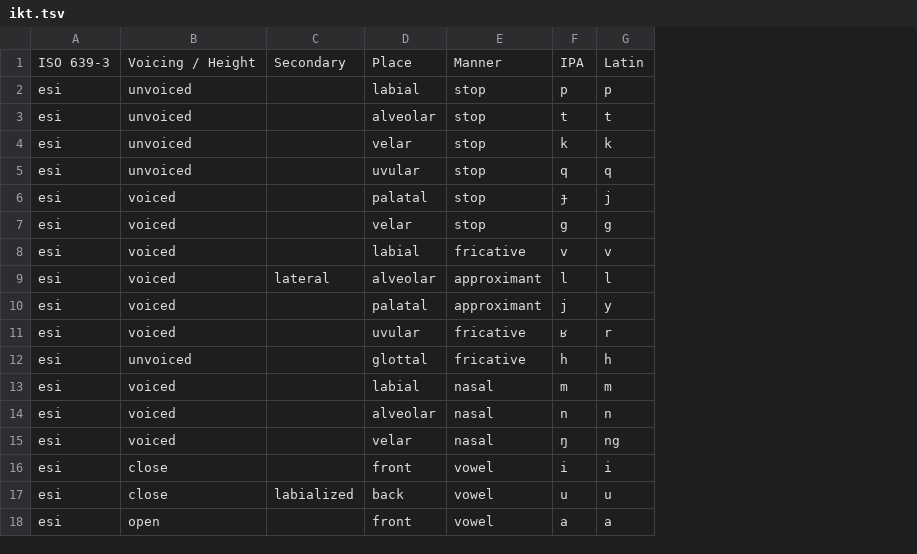
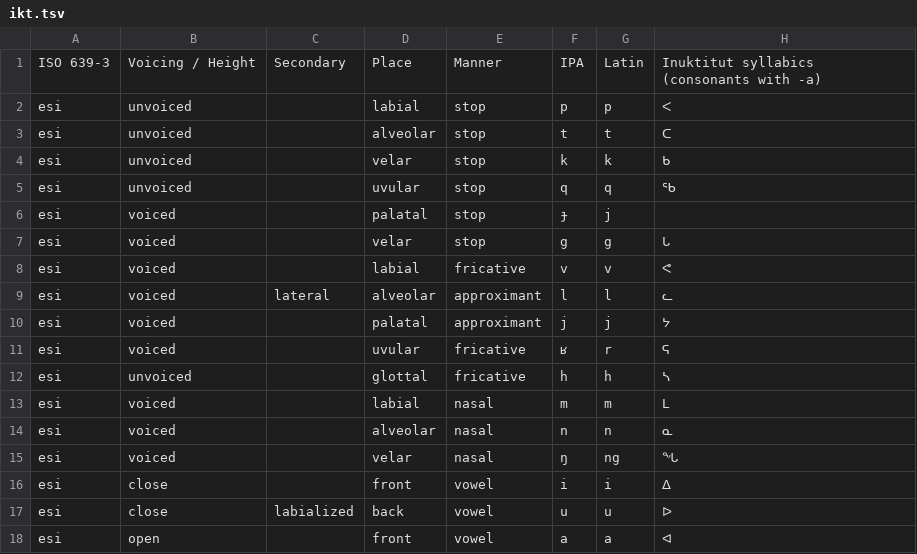
Before and after one commit to neural-polysynthetic-language-modelling/iyut, a TSV file: sounds/ikt.tsv, drawn as a sheet; the diff names each change by its address in the sheet, - before the commit and + after, or states it on an @@ line.

```diff
--- a/sounds/ikt.tsv
+++ b/sounds/ikt.tsv
+column H, rows 1-18: Inuktitut syllabics (consonants with -a) | ᐸ | ᑕ | ᑲ | ᖃ |  | ᒐ | ᕙ | ᓚ | ᔭ | ᕋ | ᓴ | ᒪ | ᓇ | ᖓ | ᐃ | ᐅ | ᐊ
-G10: y
+G10: j
```
Also changed, not shown: sounds/ike.tsv.
